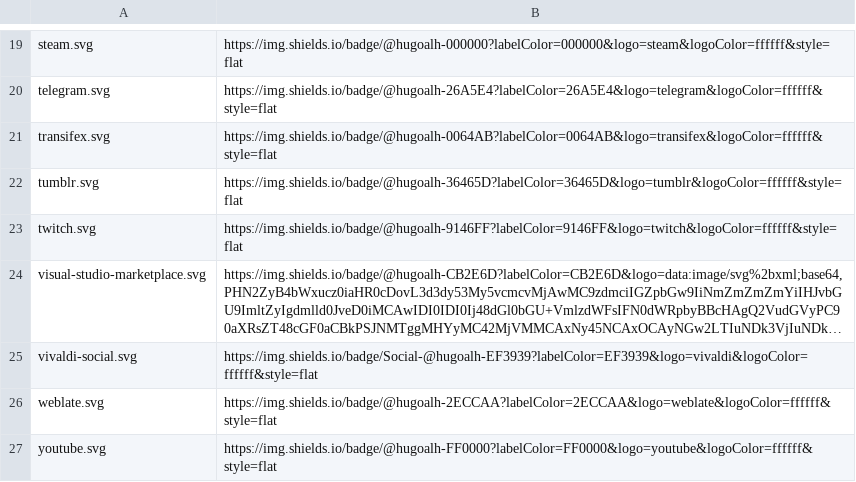
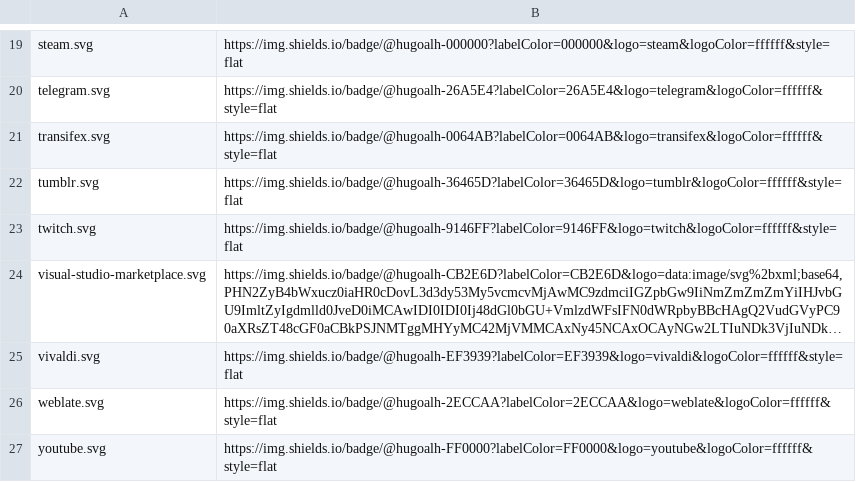
Before and after one commit to hugoalh/hugoalh, a TSV file: assets/badges.tsv, drawn as a sheet; only a part is shown, gaps mark what is left out; long unchanged cells end in …; the diff names each change by its address in the sheet, - before the commit and + after, or states it on an @@ line.

```diff
--- a/assets/badges.tsv
+++ b/assets/badges.tsv
-A25: vivaldi-social.svg
+A25: vivaldi.svg
-B25: https://img.shields.io/badge/Social-@hugoalh-EF3939?labelColor=EF3939&logo=vivaldi&logoColor=ffffff&style=flat
+B25: https://img.shields.io/badge/@hugoalh-EF3939?labelColor=EF3939&logo=vivaldi&logoColor=ffffff&style=flat
```
Also changed, not shown: 3 other files.
